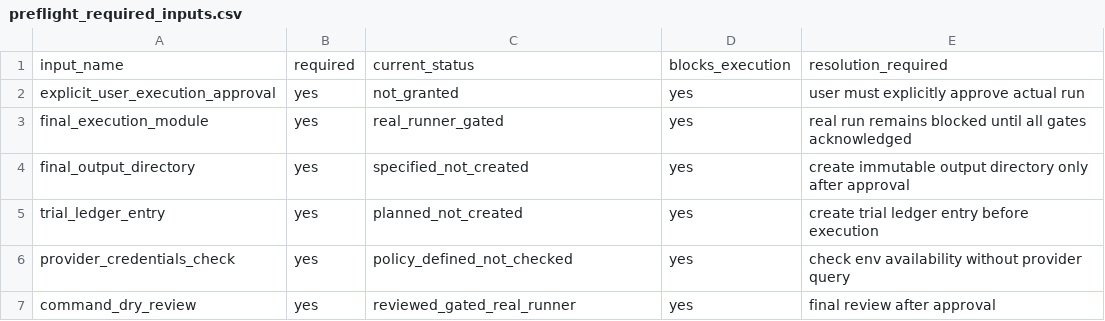
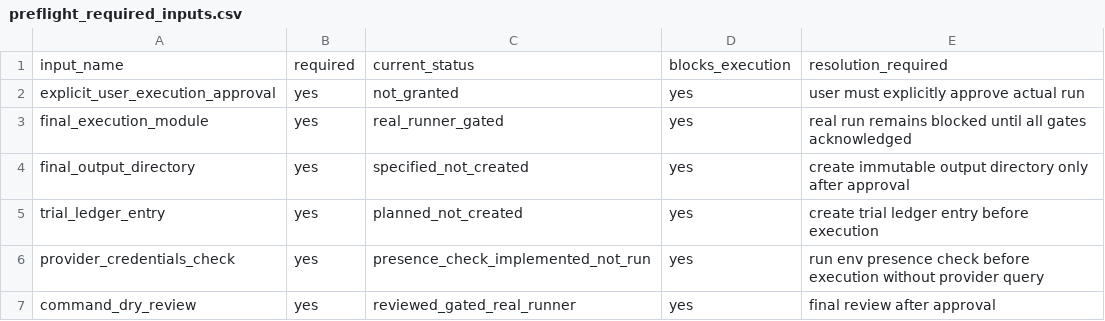
Before and after one commit to PerfectPoH/adaptive-equity-trading-lab, a CSV file: experiments/provider_aware_research/dry_run_preflight_spec_20260518/preflight_required_inputs.csv, drawn as a sheet.

```diff
--- a/experiments/provider_aware_research/dry_run_preflight_spec_20260518/preflight_required_inputs.csv
+++ b/experiments/provider_aware_research/dry_run_preflight_spec_20260518/preflight_required_inputs.csv
@@ -5,3 +5,3 @@ final_output_directory,yes,specified_not_created,yes,create immutable output dir
 trial_ledger_entry,yes,planned_not_created,yes,create trial ledger entry before execution
-provider_credentials_check,yes,policy_defined_not_checked,yes,check env availability without provider query
+provider_credentials_check,yes,presence_check_implemented_not_run,yes,run env presence check before execution without provider query
 command_dry_review,yes,reviewed_gated_real_runner,yes,final review after approval
```
Also changed, not shown: experiments/provider_aware_research/dry_run_preflight_spec_20260518/preflight_blocker_register.csv, experiments/provider_aware_research/manual_preflight_inputs_resolution_spec_20260518/credential_check_policy.csv, 10 other files.
